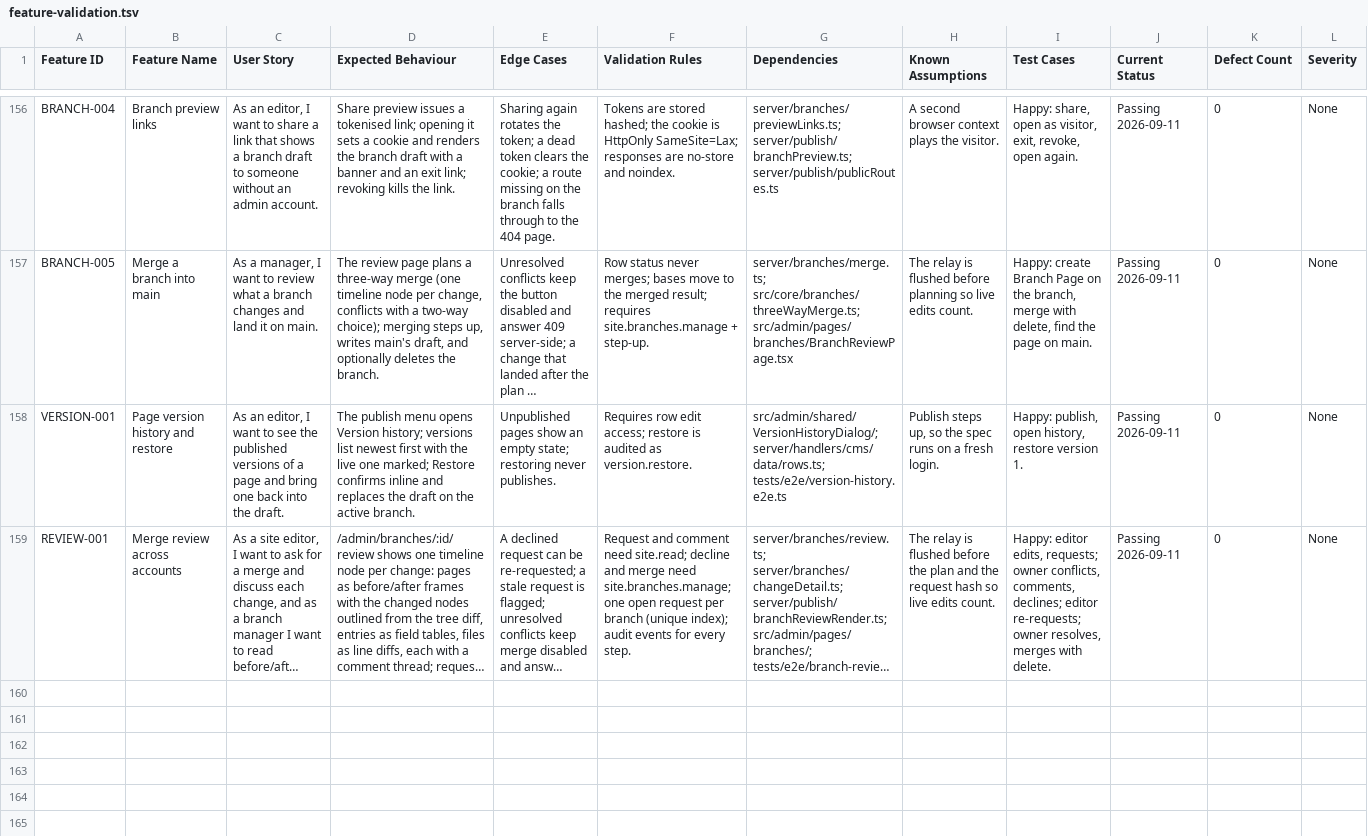
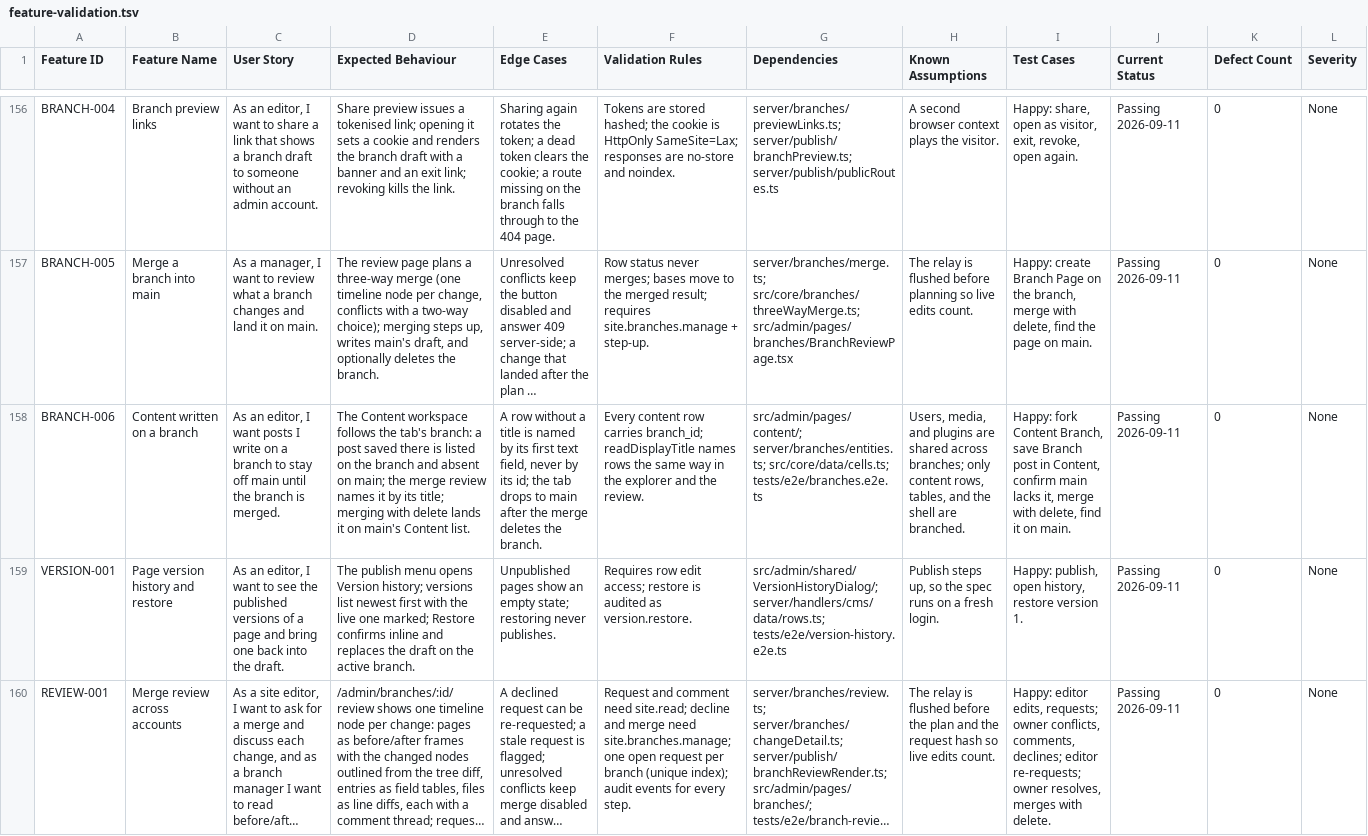
Before and after one commit to CoreBunch/Instatic, a TSV file: docs/e2e/feature-validation.tsv, drawn as a sheet; only a part is shown, gaps mark what is left out; long unchanged cells end in …; rows hold the shown columns only; the diff names each change by its address in the sheet, - before the commit and + after, or states it on an @@ line.

Commit message:
feat(branches): name rows the same way everywhere; Content on a branch E2E
The merge plan named a row by its primary field or title and then fell
back to its slug and finally its id, so a row in a custom table without
a primary field showed up in the review as "row create uq5VO9VG...".
The Content explorer, the AI document list, and the Data delete prompt
each had their own version of the same rule.

readDisplayTitle in @core/data/cells is now the one rule: the table's
primary field, else the title, else the first text field with a value,
else "Untitled"; never the id or the slug. The merge entities, the
Content explorer, the AI bridge's document list, the Data delete prompt,
and the duplicate-row title all read it. The undo-with-rows test pins
the label of a title-less row.

BRANCH-006 drives the Content workspace on a branch: a post saved there
is absent on main, the review names it by its title, and merging with
delete lands it on main's Content list. startNewPost, saveSelectedDraft,
and entryRow moved from the Content spec into tests/e2e/helpers/content
so both specs share them. Registered in the feature matrix and the
validation table.

```diff
--- a/docs/e2e/feature-validation.tsv
+++ b/docs/e2e/feature-validation.tsv
+row 158: BRANCH-006 | Content written on a branch | As an editor, I want posts I write on a branch to stay off main until the branch is merged. | The Content workspace follows the tab's branch: a post saved there is listed on the branch and absent on main; the merge review names it by its title; merging with delete lands it on main's Content list. | A row without a title is named by its first text field, never by its id; the tab drops to main after the merge deletes the branch. | Every content row carries branch_id; readDisplayTitle names rows the same way in the explorer and the review. | src/admin/pages/content/; server/branches/entities.ts; src/core/data/cells.ts; tests/e2e/branches.e2e.ts | Users, media, and plugins are shared across branches; only content rows, tables, and the shell are branched. | Happy: fork Content Branch, save Branch post in Content, confirm main lacks it, merge with delete, find it on main. | Passing 2026-09-11 | 0 | None
```
Also changed, not shown: 14 other files.
